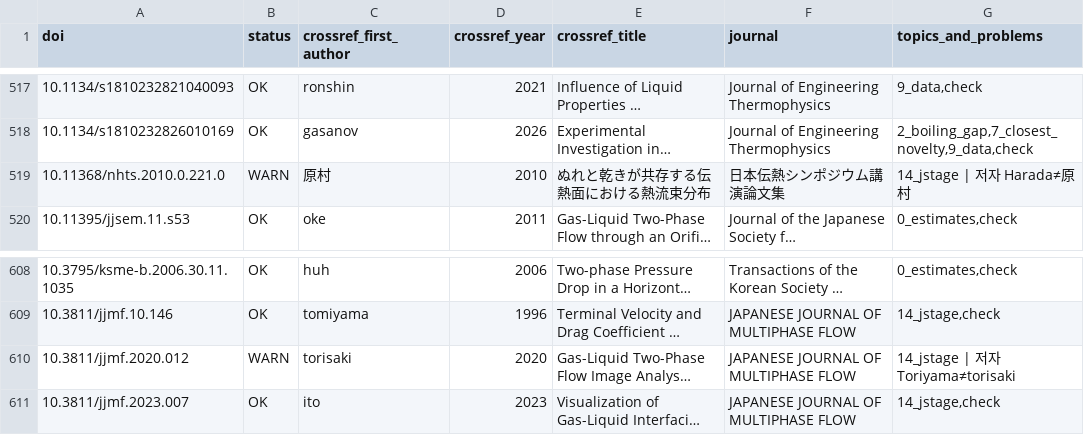
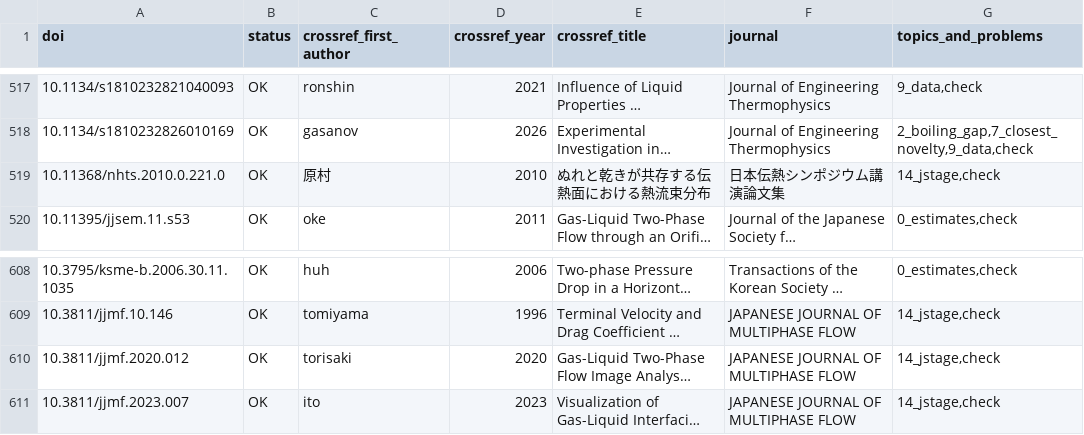
Before and after one commit to tristanchoi2001-collab/bubbles, a TSV file: docs/research/refs_check.tsv, drawn as a sheet; only a part is shown, gaps mark what is left out; long unchanged cells end in …; the diff names each change by its address in the sheet, - before the commit and + after, or states it on an @@ line.

```diff
--- a/docs/research/refs_check.tsv
+++ b/docs/research/refs_check.tsv
-B519 (status): WARN
+B519 (status): OK
-G519 (topics_and_problems): 14_jstage | 저자 Harada≠原村
+G519 (topics_and_problems): 14_jstage,check
-B610 (status): WARN
+B610 (status): OK
-G610 (topics_and_problems): 14_jstage | 저자 Toriyama≠torisaki
+G610 (topics_and_problems): 14_jstage,check
```
Also changed, not shown: docs/research/refs_14_jstage.tsv, 2 other files.
